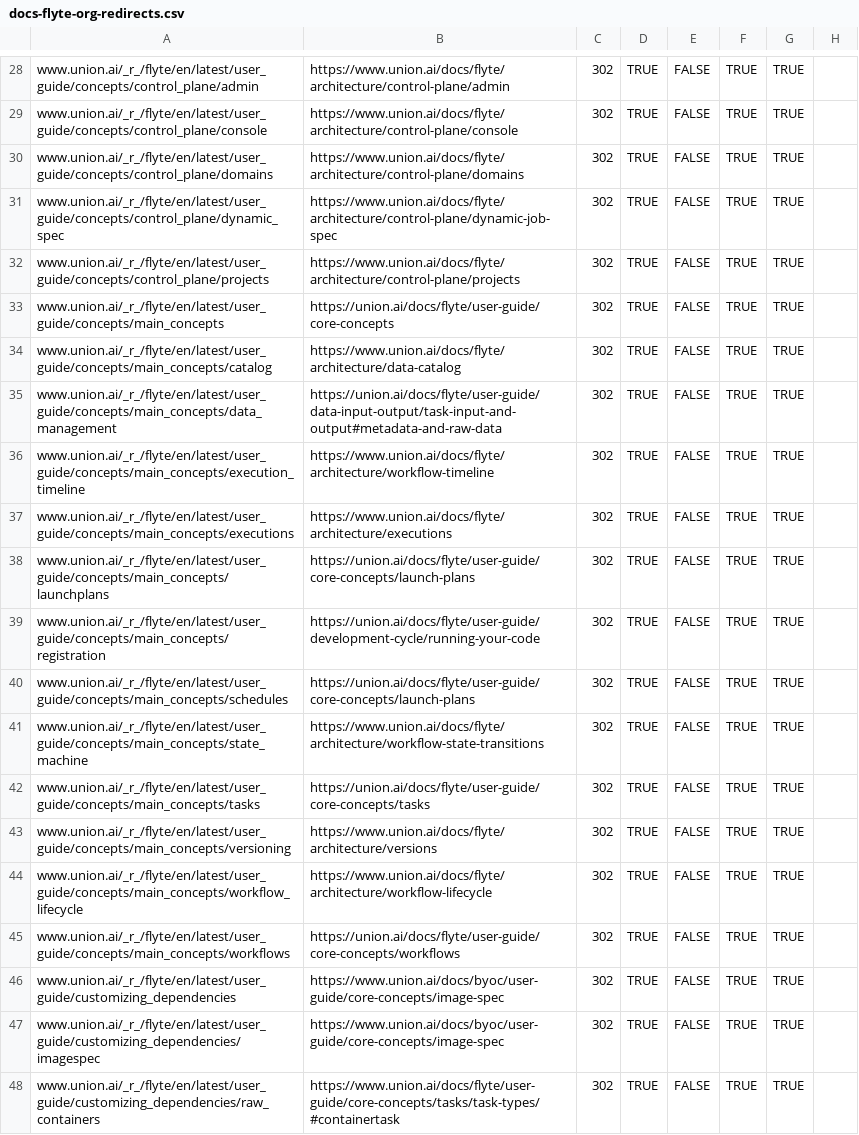
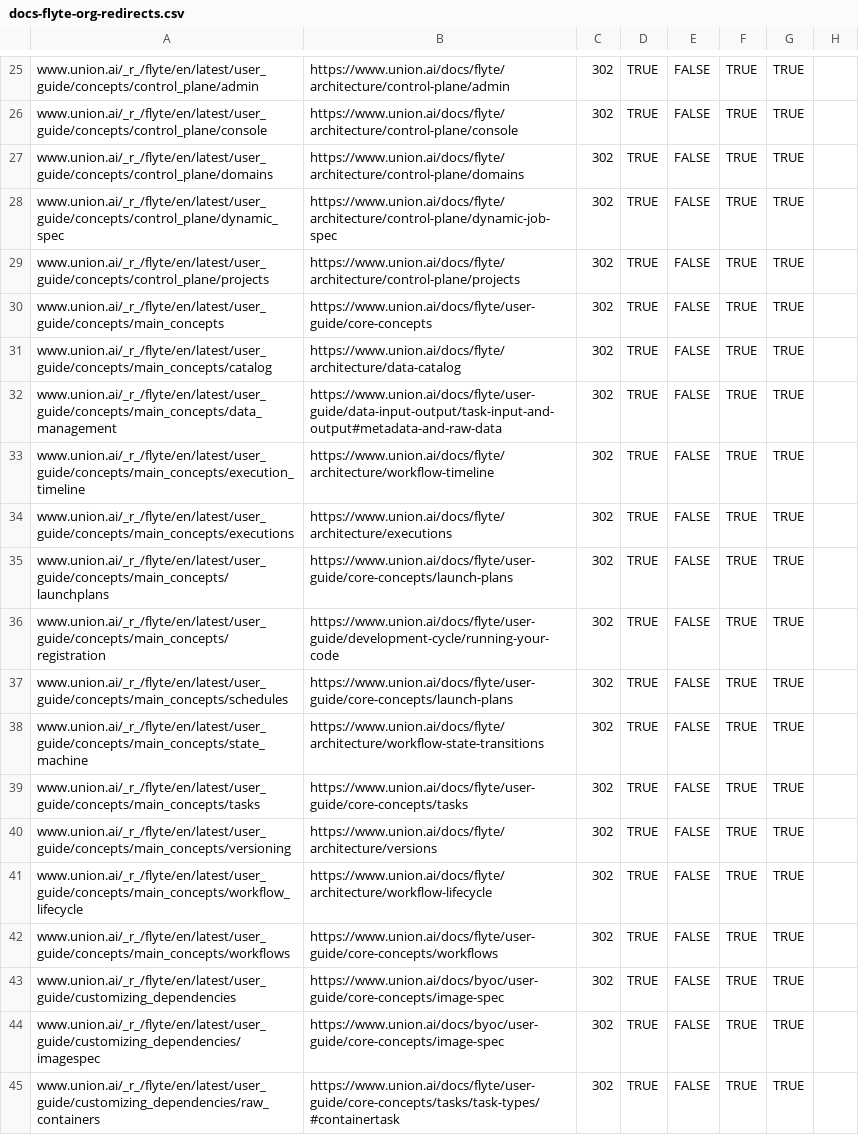
Before and after one commit to unionai/unionai-docs, a CSV file: docs-flyte-org-redirects.csv, drawn as a sheet; only a part is shown, gaps mark what is left out; the diff covers the shown part only.

```diff
--- a/docs-flyte-org-redirects.csv
+++ b/docs-flyte-org-redirects.csv
@@ -32,15 +29,15 @@ www.union.ai/_r_/flyte/en/latest/user_guide/concepts/control_plane/dynamic_spec,
 www.union.ai/_r_/flyte/en/latest/user_guide/concepts/control_plane/projects,https://www.union.ai/docs/flyte/architecture/control-plane/projects,302,TRUE,FALSE,TRUE,TRUE
-www.union.ai/_r_/flyte/en/latest/user_guide/concepts/main_concepts,https://union.ai/docs/flyte/user-guide/core-concepts,302,TRUE,FALSE,TRUE,TRUE
+www.union.ai/_r_/flyte/en/latest/user_guide/concepts/main_concepts,https://www.union.ai/docs/flyte/user-guide/core-concepts,302,TRUE,FALSE,TRUE,TRUE
 www.union.ai/_r_/flyte/en/latest/user_guide/concepts/main_concepts/catalog,https://www.union.ai/docs/flyte/architecture/data-catalog,302,TRUE,FALSE,TRUE,TRUE
-www.union.ai/_r_/flyte/en/latest/user_guide/concepts/main_concepts/data_management,https://union.ai/docs/flyte/user-guide/data-input-output/task-input-and-output#metadata-and-raw-data,302,TRUE,FALSE,TRUE,TRUE
+www.union.ai/_r_/flyte/en/latest/user_guide/concepts/main_concepts/data_management,https://www.union.ai/docs/flyte/user-guide/data-input-output/task-input-and-output#metadata-and-raw-data,302,TRUE,FALSE,TRUE,TRUE
 www.union.ai/_r_/flyte/en/latest/user_guide/concepts/main_concepts/execution_timeline,https://www.union.ai/docs/flyte/architecture/workflow-timeline,302,TRUE,FALSE,TRUE,TRUE
 www.union.ai/_r_/flyte/en/latest/user_guide/concepts/main_concepts/executions,https://www.union.ai/docs/flyte/architecture/executions,302,TRUE,FALSE,TRUE,TRUE
-www.union.ai/_r_/flyte/en/latest/user_guide/concepts/main_concepts/launchplans,https://union.ai/docs/flyte/user-guide/core-concepts/launch-plans,302,TRUE,FALSE,TRUE,TRUE
-www.union.ai/_r_/flyte/en/latest/user_guide/concepts/main_concepts/registration,https://union.ai/docs/flyte/user-guide/development-cycle/running-your-code,302,TRUE,FALSE,TRUE,TRUE
-www.union.ai/_r_/flyte/en/latest/user_guide/concepts/main_concepts/schedules,https://union.ai/docs/flyte/user-guide/core-concepts/launch-plans,302,TRUE,FALSE,TRUE,TRUE
+www.union.ai/_r_/flyte/en/latest/user_guide/concepts/main_concepts/launchplans,https://www.union.ai/docs/flyte/user-guide/core-concepts/launch-plans,302,TRUE,FALSE,TRUE,TRUE
+www.union.ai/_r_/flyte/en/latest/user_guide/concepts/main_concepts/registration,https://www.union.ai/docs/flyte/user-guide/development-cycle/running-your-code,302,TRUE,FALSE,TRUE,TRUE
+www.union.ai/_r_/flyte/en/latest/user_guide/concepts/main_concepts/schedules,https://www.union.ai/docs/flyte/user-guide/core-concepts/launch-plans,302,TRUE,FALSE,TRUE,TRUE
 www.union.ai/_r_/flyte/en/latest/user_guide/concepts/main_concepts/state_machine,https://www.union.ai/docs/flyte/architecture/workflow-state-transitions,302,TRUE,FALSE,TRUE,TRUE
-www.union.ai/_r_/flyte/en/latest/user_guide/concepts/main_concepts/tasks,https://union.ai/docs/flyte/user-guide/core-concepts/tasks,302,TRUE,FALSE,TRUE,TRUE
+www.union.ai/_r_/flyte/en/latest/user_guide/concepts/main_concepts/tasks,https://www.union.ai/docs/flyte/user-guide/core-concepts/tasks,302,TRUE,FALSE,TRUE,TRUE
 www.union.ai/_r_/flyte/en/latest/user_guide/concepts/main_concepts/versioning,https://www.union.ai/docs/flyte/architecture/versions,302,TRUE,FALSE,TRUE,TRUE
 www.union.ai/_r_/flyte/en/latest/user_guide/concepts/main_concepts/workflow_lifecycle,https://www.union.ai/docs/flyte/architecture/workflow-lifecycle,302,TRUE,FALSE,TRUE,TRUE
-www.union.ai/_r_/flyte/en/latest/user_guide/concepts/main_concepts/workflows,https://union.ai/docs/flyte/user-guide/core-concepts/workflows,302,TRUE,FALSE,TRUE,TRUE
+www.union.ai/_r_/flyte/en/latest/user_guide/concepts/main_concepts/workflows,https://www.union.ai/docs/flyte/user-guide/core-concepts/workflows,302,TRUE,FALSE,TRUE,TRUE
 www.union.ai/_r_/flyte/en/latest/user_guide/customizing_dependencies,https://www.union.ai/docs/byoc/user-guide/core-concepts/image-spec,302,TRUE,FALSE,TRUE,TRUE
```
Also changed, not shown: 2 added rows, 6 removed rows and 62 edited cells elsewhere in this file.
